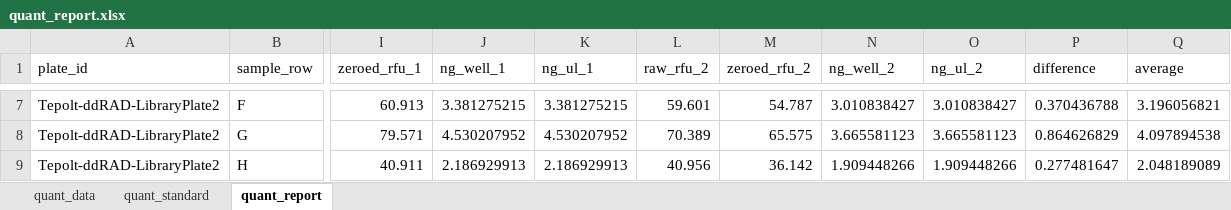
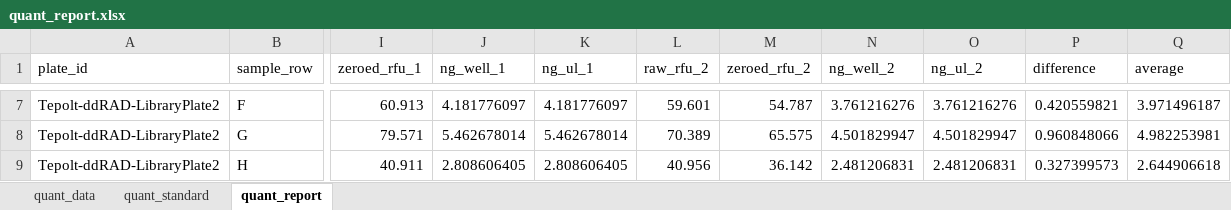
Before and after one commit to tamucc-gcl/gclTools, an Excel workbook: quant_report.xlsx, sheet quant_report, drawn as a sheet; only a part is shown, gaps mark what is left out; values as stored, in another font and other column widths than the file's, no borders; the diff covers the shown part only; the diff names each change by its address in the sheet, - before the commit and + after, or states it on an @@ line.

```diff
--- a/quant_report.xlsx (sheet quant_report)
+++ b/quant_report.xlsx (sheet quant_report)
-J7 (ng_well_1): 3.381275215
+J7 (ng_well_1): 4.181776097
-K7 (ng_ul_1): 3.381275215
+K7 (ng_ul_1): 4.181776097
-N7 (ng_well_2): 3.010838427
+N7 (ng_well_2): 3.761216276
-O7 (ng_ul_2): 3.010838427
+O7 (ng_ul_2): 3.761216276
-P7 (difference): 0.370436788
+P7 (difference): 0.420559821
-Q7 (average): 3.196056821
+Q7 (average): 3.971496187
-J8 (ng_well_1): 4.530207952
+J8 (ng_well_1): 5.462678014
-K8 (ng_ul_1): 4.530207952
+K8 (ng_ul_1): 5.462678014
-N8 (ng_well_2): 3.665581123
+N8 (ng_well_2): 4.501829947
-O8 (ng_ul_2): 3.665581123
+O8 (ng_ul_2): 4.501829947
-P8 (difference): 0.864626829
+P8 (difference): 0.960848066
-Q8 (average): 4.097894538
+Q8 (average): 4.982253981
-J9 (ng_well_1): 2.186929913
+J9 (ng_well_1): 2.808606405
-K9 (ng_ul_1): 2.186929913
+K9 (ng_ul_1): 2.808606405
-N9 (ng_well_2): 1.909448266
+N9 (ng_well_2): 2.481206831
-O9 (ng_ul_2): 1.909448266
+O9 (ng_ul_2): 2.481206831
-P9 (difference): 0.277481647
+P9 (difference): 0.327399573
-Q9 (average): 2.048189089
+Q9 (average): 2.644906618
```
Also changed, not shown: 30 edited cells elsewhere in this sheet, sheet quant_data, sheet quant_standard, charts or pictures, 5 other files.
